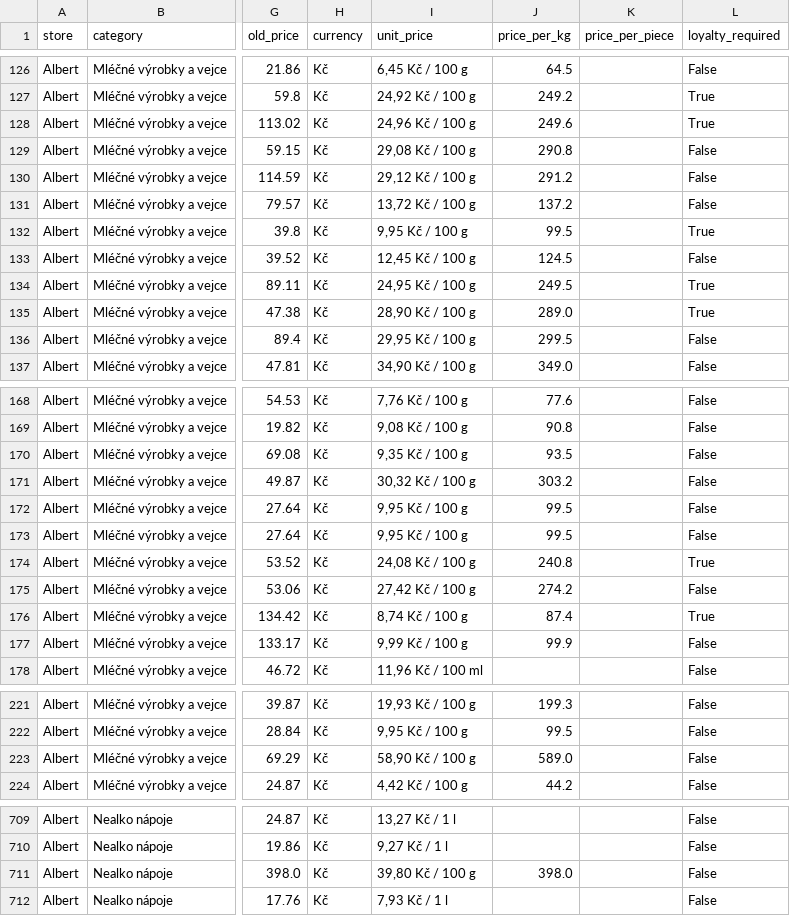
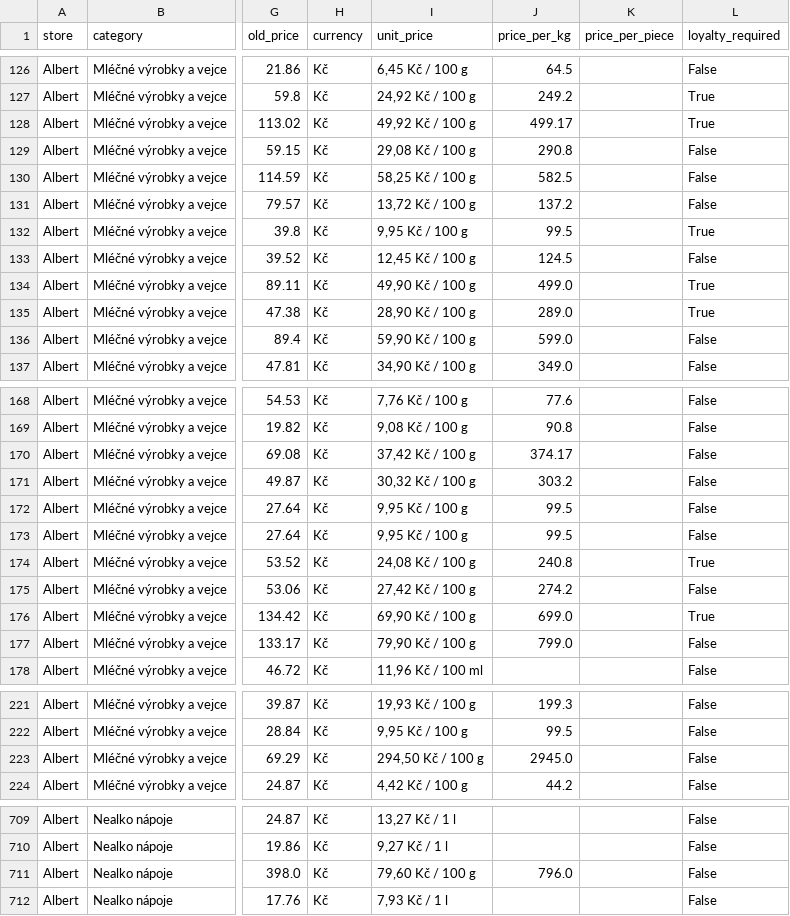
Before and after one commit to michaltomco/grocery-scraper, a CSV file: albert.csv, drawn as a sheet; only a part is shown, gaps mark what is left out; the diff covers the shown part only; the diff names each change by its address in the sheet, - before the commit and + after, or states it on an @@ line.

```diff
--- a/albert.csv
+++ b/albert.csv
-I128 (unit_price): 24,96 Kč / 100 g
+I128 (unit_price): 49,92 Kč / 100 g
-J128 (price_per_kg): 249.6
+J128 (price_per_kg): 499.17
-I130 (unit_price): 29,12 Kč / 100 g
+I130 (unit_price): 58,25 Kč / 100 g
-J130 (price_per_kg): 291.2
+J130 (price_per_kg): 582.5
-I134 (unit_price): 24,95 Kč / 100 g
+I134 (unit_price): 49,90 Kč / 100 g
-J134 (price_per_kg): 249.5
+J134 (price_per_kg): 499.0
-I136 (unit_price): 29,95 Kč / 100 g
+I136 (unit_price): 59,90 Kč / 100 g
-J136 (price_per_kg): 299.5
+J136 (price_per_kg): 599.0
-I170 (unit_price): 9,35 Kč / 100 g
+I170 (unit_price): 37,42 Kč / 100 g
-J170 (price_per_kg): 93.5
+J170 (price_per_kg): 374.17
-I176 (unit_price): 8,74 Kč / 100 g
+I176 (unit_price): 69,90 Kč / 100 g
-J176 (price_per_kg): 87.4
+J176 (price_per_kg): 699.0
-I177 (unit_price): 9,99 Kč / 100 g
+I177 (unit_price): 79,90 Kč / 100 g
-J177 (price_per_kg): 99.9
+J177 (price_per_kg): 799.0
-I223 (unit_price): 58,90 Kč / 100 g
+I223 (unit_price): 294,50 Kč / 100 g
-J223 (price_per_kg): 589.0
+J223 (price_per_kg): 2945.0
-I711 (unit_price): 39,80 Kč / 100 g
+I711 (unit_price): 79,60 Kč / 100 g
-J711 (price_per_kg): 398.0
+J711 (price_per_kg): 796.0
```
Also changed, not shown: 8 edited cells elsewhere in this file, billa.csv, lidl.csv, 5 other files.
